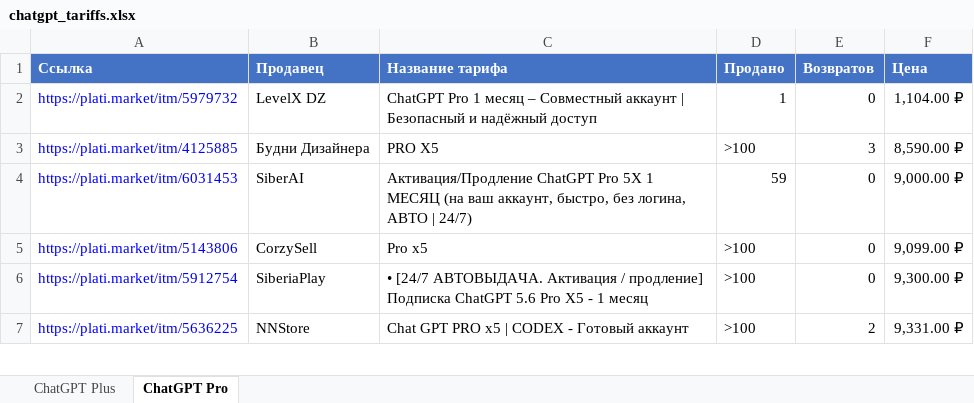
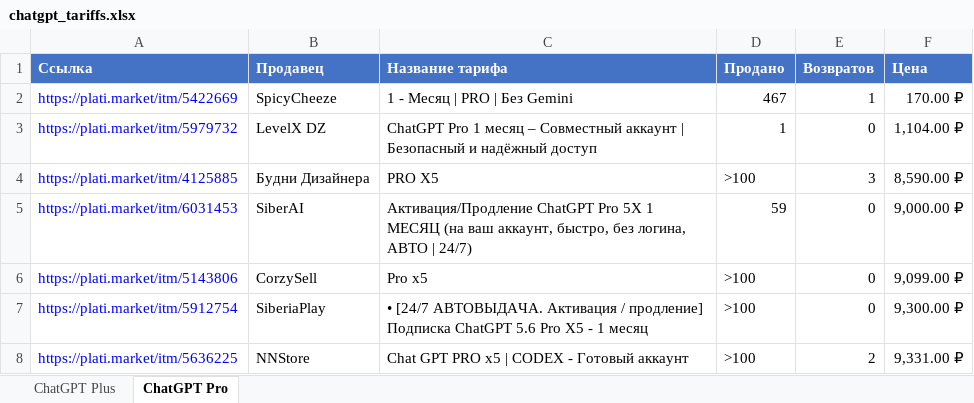
Before and after one commit to VasilyPorsev/PlatiMarket, an Excel workbook: docs/chatgpt_tariffs.xlsx, sheet ChatGPT Pro, drawn as a sheet; only a part is shown; values as stored, in another font and other column widths than the file's, no borders; the diff names each change by its address in the sheet, - before the commit and + after, or states it on an @@ line.

```diff
--- a/docs/chatgpt_tariffs.xlsx (sheet ChatGPT Pro)
+++ b/docs/chatgpt_tariffs.xlsx (sheet ChatGPT Pro)
+row 2: https://plati.market/itm/5422669 | SpicyCheeze | 1 - Месяц | PRO | Без Gemini | 467 | 1 | 170.00 ₽
```
Also changed, not shown: 1 other file.
